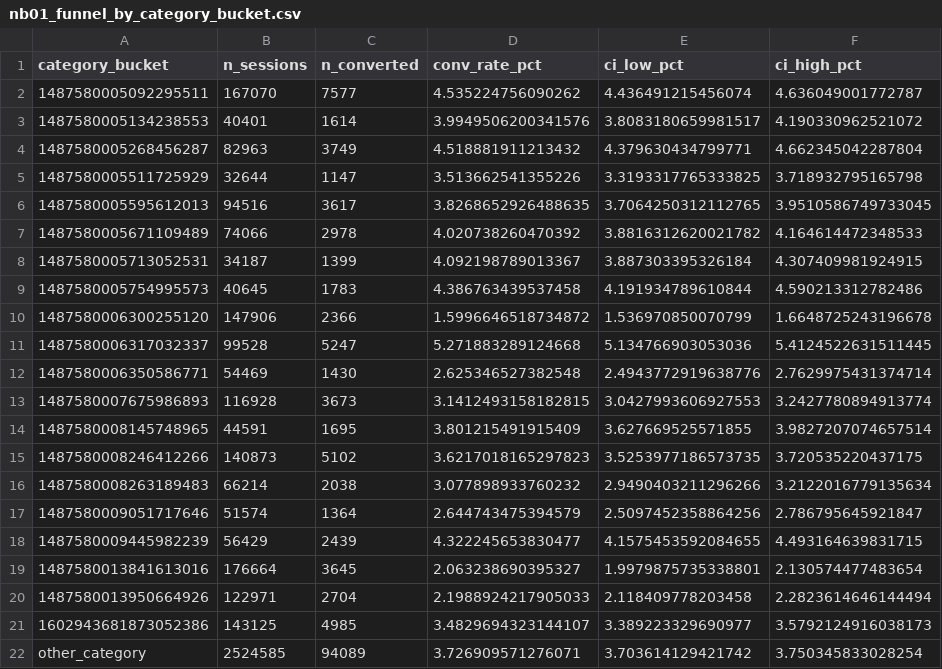
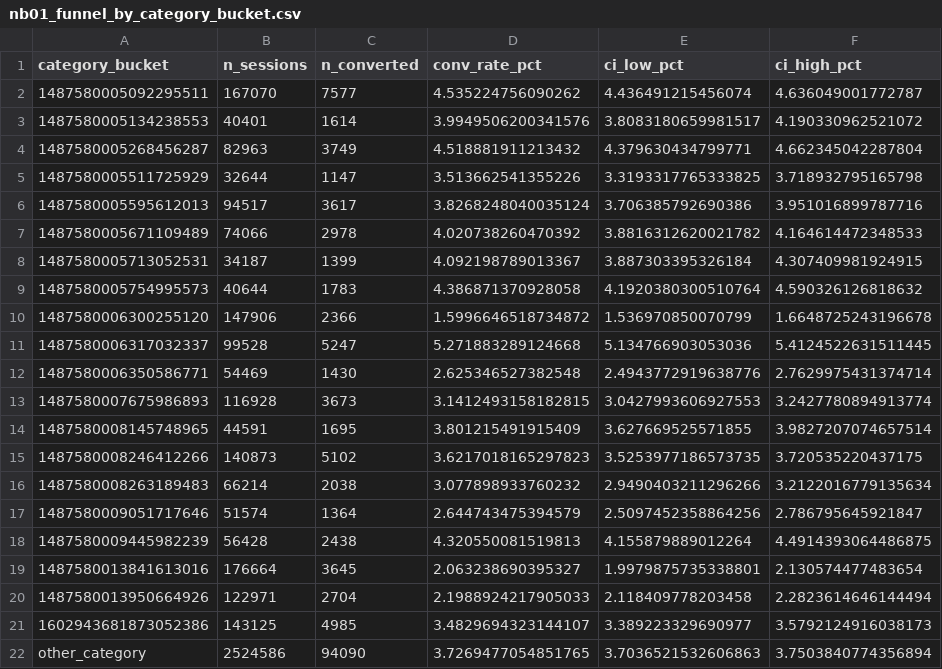
Before and after one commit to Harsh-jain12/eternal-product-analytics, a CSV file: outputs/tables/nb01_funnel_by_category_bucket.csv, drawn as a sheet.

```diff
--- a/outputs/tables/nb01_funnel_by_category_bucket.csv
+++ b/outputs/tables/nb01_funnel_by_category_bucket.csv
@@ -5,6 +5,6 @@ category_bucket,n_sessions,n_converted,conv_rate_pct,ci_low_pct,ci_high_pct
 1487580005511725929,32644,1147,3.513662541355226,3.3193317765333825,3.718932795165798
-1487580005595612013,94516,3617,3.8268652926488635,3.7064250312112765,3.9510586749733045
+1487580005595612013,94517,3617,3.8268248040035124,3.706385792690386,3.951016899787716
 1487580005671109489,74066,2978,4.020738260470392,3.8816312620021782,4.164614472348533
 1487580005713052531,34187,1399,4.092198789013367,3.887303395326184,4.307409981924915
-1487580005754995573,40645,1783,4.386763439537458,4.191934789610844,4.590213312782486
+1487580005754995573,40644,1783,4.386871370928058,4.1920380300510764,4.590326126818632
 1487580006300255120,147906,2366,1.5996646518734872,1.536970850070799,1.6648725243196678
@@ -17,3 +17,3 @@ category_bucket,n_sessions,n_converted,conv_rate_pct,ci_low_pct,ci_high_pct
 1487580009051717646,51574,1364,2.644743475394579,2.5097452358864256,2.786795645921847
-1487580009445982239,56429,2439,4.322245653830477,4.1575453592084655,4.493164639831715
+1487580009445982239,56428,2438,4.320550081519813,4.155879889012264,4.4914393064486875
 1487580013841613016,176664,3645,2.063238690395327,1.9979875735338801,2.130574477483654
@@ -21,2 +21,2 @@ category_bucket,n_sessions,n_converted,conv_rate_pct,ci_low_pct,ci_high_pct
 1602943681873052386,143125,4985,3.4829694323144107,3.389223329690977,3.5792124916038173
-other_category,2524585,94089,3.726909571276071,3.703614129421742,3.750345833028254
+other_category,2524586,94090,3.7269477054851765,3.7036521532606863,3.7503840774356894
```
Also changed, not shown: outputs/tables/excluded_bot_users.csv, outputs/tables/lifecycle_rates.csv, 16 other files.
